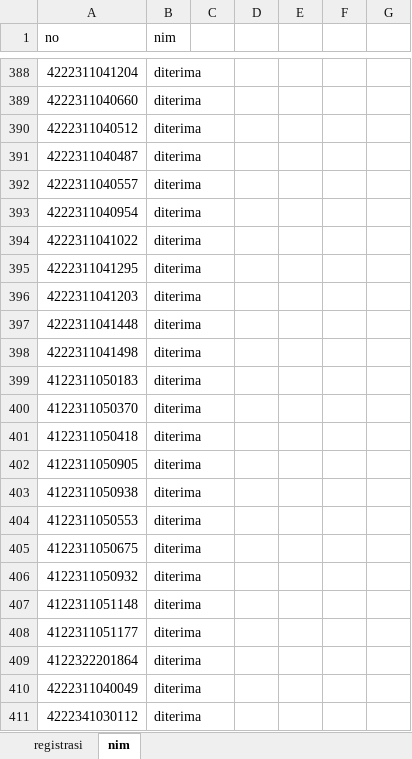
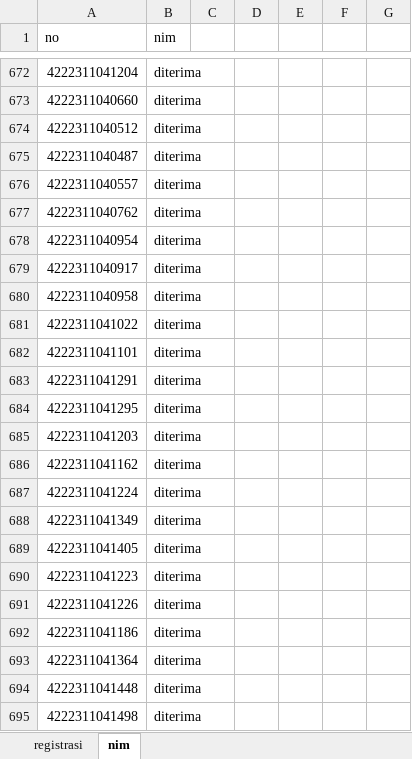
Before and after one commit to tirtareg/22smm, an Excel workbook: docs/Sudah Registrasi.xlsx, sheet nim, drawn as a sheet; only a part is shown, gaps mark what is left out; the shorter side is filled out with more unchanged rows; values as stored, in another font and other column widths than the file's, no borders; conditional formats not drawn; the diff covers the shown part only; the diff names each change by its address in the sheet, - before the commit and + after, or states it on an @@ line.

```diff
--- a/docs/Sudah Registrasi.xlsx (sheet nim)
+++ b/docs/Sudah Registrasi.xlsx (sheet nim)
+row 677: 4222311040762 | diterima
+row 679: 4222311040917 | diterima
+row 680: 4222311040958 | diterima
+row 682: 4222311041101 | diterima
+row 683: 4222311041291 | diterima
+row 686: 4222311041162 | diterima
+row 687: 4222311041224 | diterima
+row 688: 4222311041349 | diterima
+row 689: 4222311041405 | diterima
+row 690: 4222311041223 | diterima
+row 691: 4222311041226 | diterima
+row 692: 4222311041186 | diterima
+row 693: 4222311041364 | diterima
```
Also changed, not shown: 475 added rows, 488 removed rows and 2 edited cells elsewhere in this sheet, Sudah Registrasi.xlsx, data.xlsx, 3 other files.
